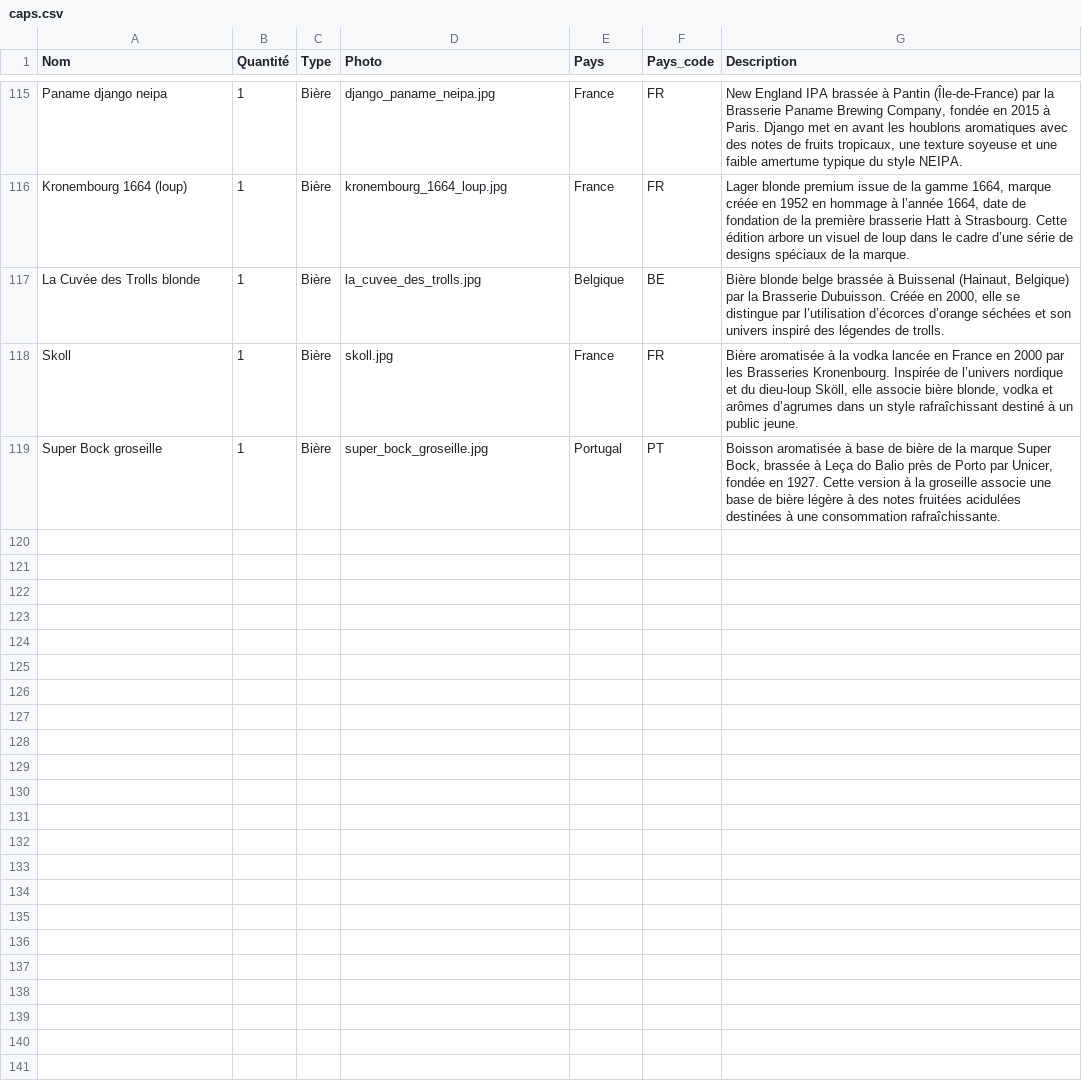
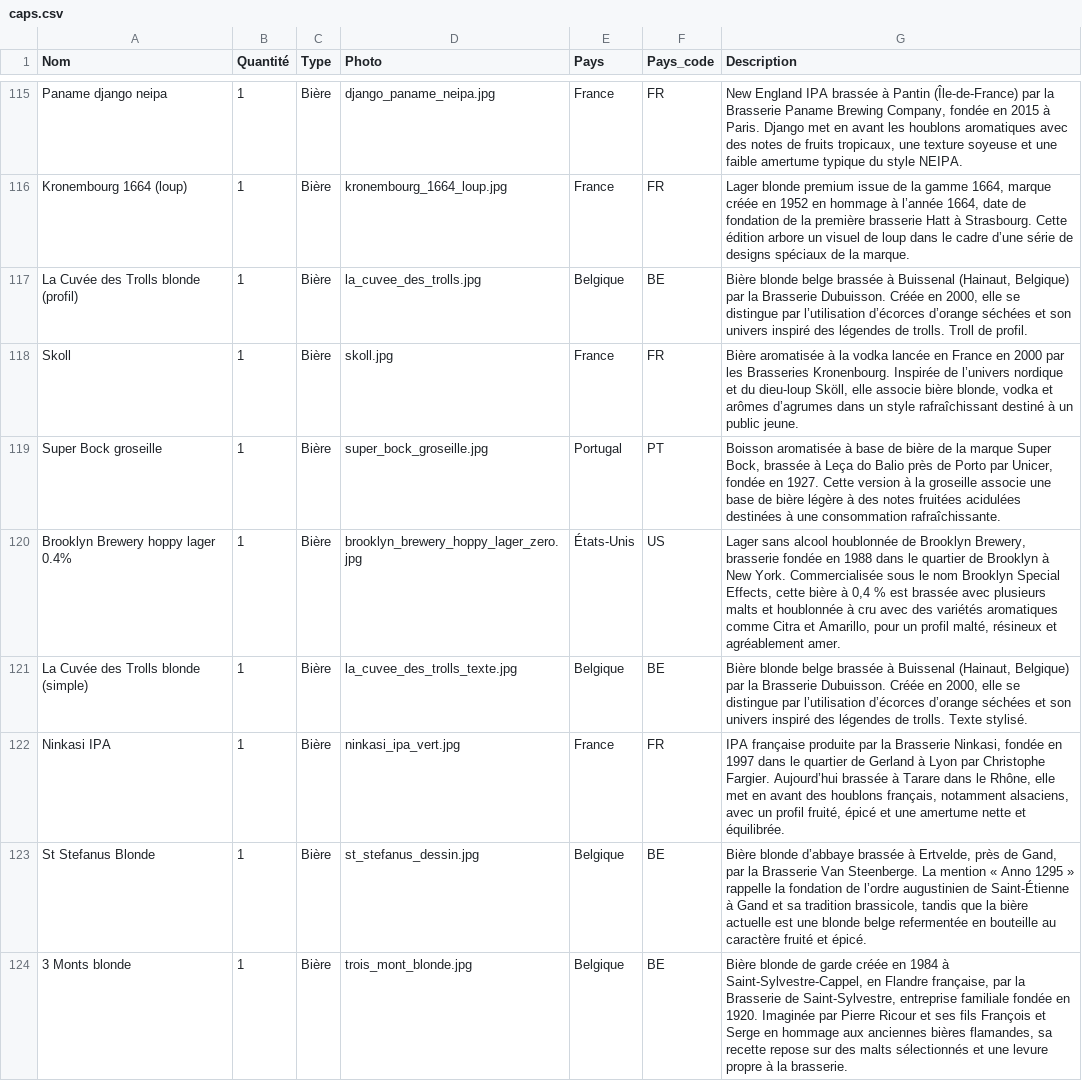
Before and after one commit to CarnielGael/caps-collection, a CSV file: src/data/caps.csv, drawn as a sheet; only a part is shown, gaps mark what is left out.

```diff
--- a/src/data/caps.csv
+++ b/src/data/caps.csv
@@ -116,4 +116,9 @@ Paname django neipa;1;Bière;django_paname_neipa.jpg;France;FR;New England IPA b
 Kronembourg 1664 (loup);1;Bière;kronembourg_1664_loup.jpg;France;FR;Lager blonde premium issue de la gamme 1664, marque créée en 1952 en hommage à l’année 1664, date de fondation de la première brasserie Hatt à Strasbourg. Cette édition arbore un visuel de loup dans le cadre d’une série de designs spéciaux de la marque.
-La Cuvée des Trolls blonde;1;Bière;la_cuvee_des_trolls.jpg;Belgique;BE;Bière blonde belge brassée à Buissenal (Hainaut, Belgique) par la Brasserie Dubuisson. Créée en 2000, elle se distingue par l’utilisation d’écorces d’orange séchées et son univers inspiré des légendes de trolls.
+La Cuvée des Trolls blonde (profil);1;Bière;la_cuvee_des_trolls.jpg;Belgique;BE;Bière blonde belge brassée à Buissenal (Hainaut, Belgique) par la Brasserie Dubuisson. Créée en 2000, elle se distingue par l’utilisation d’écorces d’orange séchées et son univers inspiré des légendes de trolls. Troll de profil.
 Skoll;1;Bière;skoll.jpg;France;FR;Bière aromatisée à la vodka lancée en France en 2000 par les Brasseries Kronenbourg. Inspirée de l’univers nordique et du dieu-loup Sköll, elle associe bière blonde, vodka et arômes d’agrumes dans un style rafraîchissant destiné à un public jeune.
 Super Bock groseille;1;Bière;super_bock_groseille.jpg;Portugal;PT;Boisson aromatisée à base de bière de la marque Super Bock, brassée à Leça do Balio près de Porto par Unicer, fondée en 1927. Cette version à la groseille associe une base de bière légère à des notes fruitées acidulées destinées à une consommation rafraîchissante.
+Brooklyn Brewery hoppy lager 0.4%;1;Bière;brooklyn_brewery_hoppy_lager_zero.jpg;États-Unis;US;Lager sans alcool houblonnée de Brooklyn Brewery, brasserie fondée en 1988 dans le quartier de Brooklyn à New York. Commercialisée sous le nom Brooklyn Special Effects, cette bière à 0,4 % est brassée avec plusieurs malts et houblonnée à cru avec des variétés aromatiques comme Citra et Amarillo, pour un profil malté, résineux et agréablement amer.
+La Cuvée des Trolls blonde (simple);1;Bière;la_cuvee_des_trolls_texte.jpg;Belgique;BE;Bière blonde belge brassée à Buissenal (Hainaut, Belgique) par la Brasserie Dubuisson. Créée en 2000, elle se distingue par l’utilisation d’écorces d’orange séchées et son univers inspiré des légendes de trolls. Texte stylisé.
+Ninkasi IPA;1;Bière;ninkasi_ipa_vert.jpg;France;FR;IPA française produite par la Brasserie Ninkasi, fondée en 1997 dans le quartier de Gerland à Lyon par Christophe Fargier. Aujourd’hui brassée à Tarare dans le Rhône, elle met en avant des houblons français, notamment alsaciens, avec un profil fruité, épicé et une amertume nette et équilibrée.
+St Stefanus Blonde;1;Bière;st_stefanus_dessin.jpg;Belgique;BE;Bière blonde d’abbaye brassée à Ertvelde, près de Gand, par la Brasserie Van Steenberge. La mention « Anno 1295 » rappelle la fondation de l’ordre augustinien de Saint-Étienne à Gand et sa tradition brassicole, tandis que la bière actuelle est une blonde belge refermentée en bouteille au caractère fruité et épicé.
+3 Monts blonde;1;Bière;trois_mont_blonde.jpg;Belgique;BE;Bière blonde de garde créée en 1984 à Saint-Sylvestre-Cappel, en Flandre française, par la Brasserie de Saint-Sylvestre, entreprise familiale fondée en 1920. Imaginée par Pierre Ricour et ses fils François et Serge en hommage aux anciennes bières flamandes, sa recette repose sur des malts sélectionnés et une levure propre à la brasserie.
```
Also changed, not shown: 5 other files.
